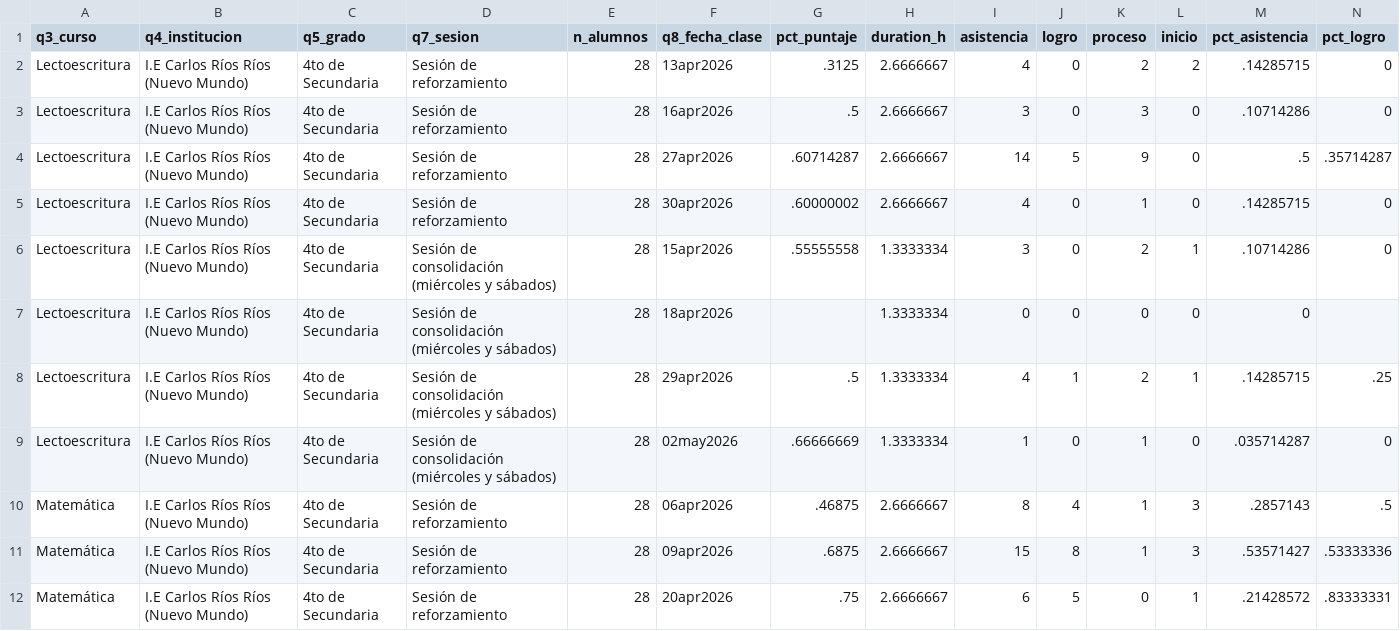
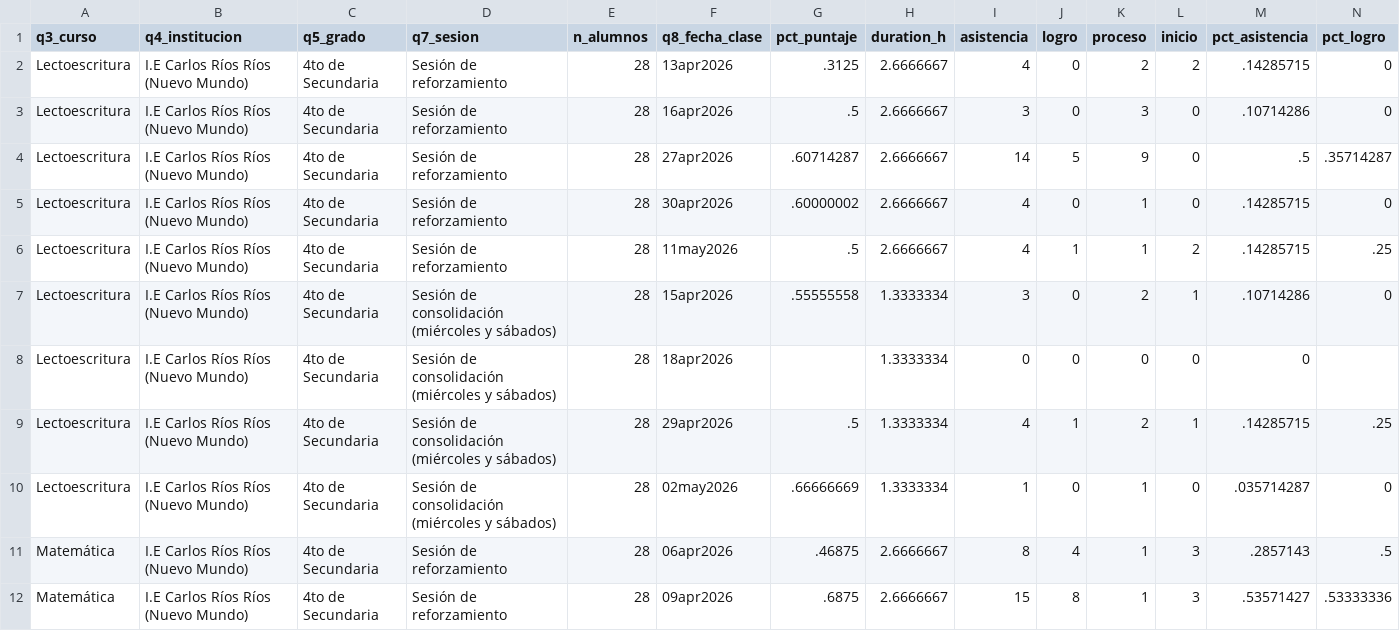
Before and after one commit to lateriteperu/dashboard_nivelacion_educativa, a CSV file: plus_petrol_2026_pii_grupal_clases.csv, drawn as a sheet; only a part is shown; the shorter side is filled out with more unchanged rows; rows hold the shown columns only; the diff covers the shown part only; the diff names each change by its address in the sheet, - before the commit and + after, or states it on an @@ line.

Commit message:
update_13_05

```diff
--- a/plus_petrol_2026_pii_grupal_clases.csv
+++ b/plus_petrol_2026_pii_grupal_clases.csv
+row 6: Lectoescritura | I.E Carlos Ríos Ríos (Nuevo Mundo) | 4to de Secundaria | Sesión de reforzamiento | 28 | 11may2026 | .5 | 2.6666667 | 4 | 1 | 1 | 2 | .14285715 | .25
```
Also changed, not shown: 4 added rows elsewhere in this file.
